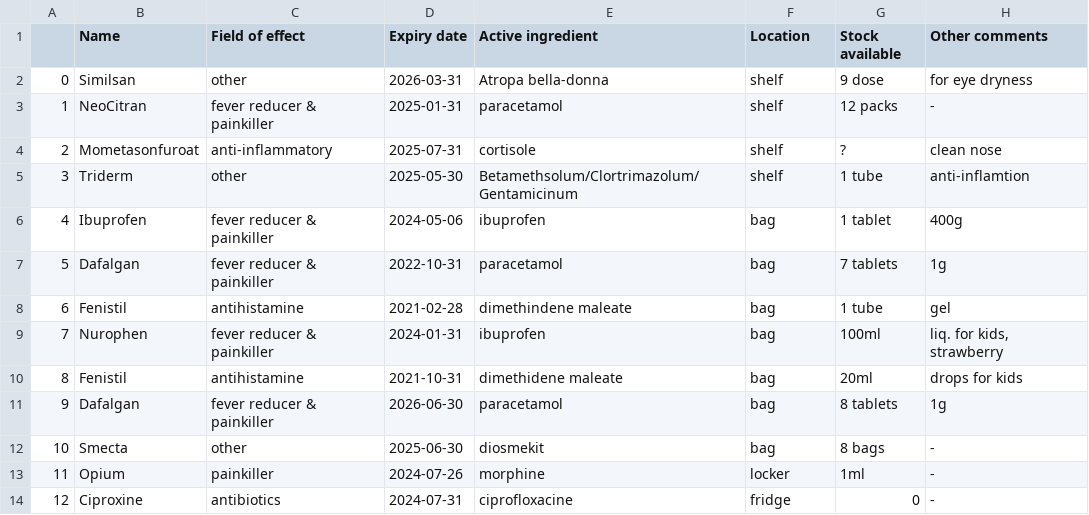
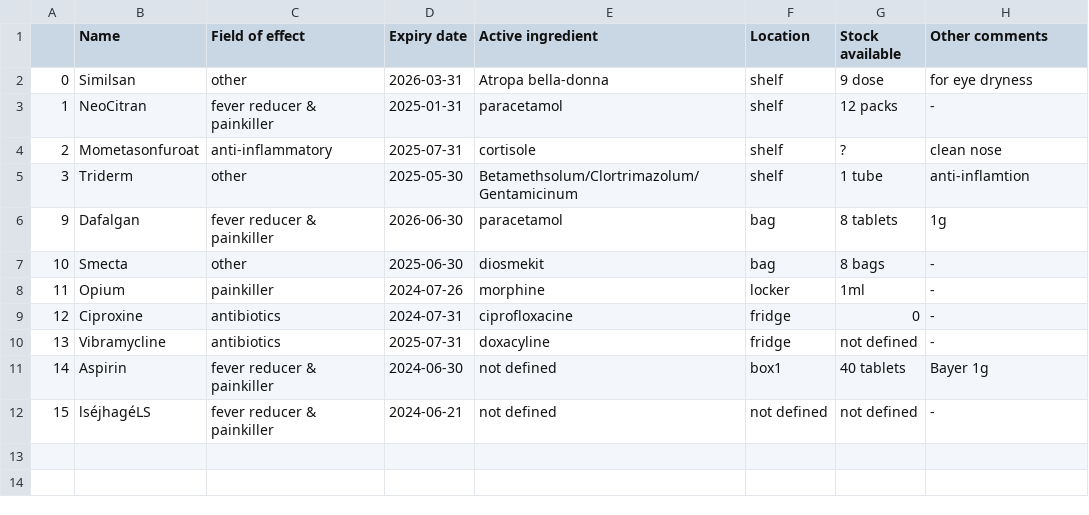
Before and after one commit to ngfritz/HomePharmApp, a CSV file: database/drugs.csv, drawn as a sheet; removed rows and columns are numbered as before the commit, all else as after; the diff names each change by its address in the sheet, - before the commit and + after, or states it on an @@ line.

Commit message:
comment

```diff
--- a/database/drugs.csv
+++ b/database/drugs.csv
-row 6: 4 | Ibuprofen | fever reducer & painkiller | 2024-05-06 | ibuprofen | bag | 1 tablet | 400g
-row 7: 5 | Dafalgan | fever reducer & painkiller | 2022-10-31 | paracetamol | bag | 7 tablets | 1g
-row 8: 6 | Fenistil | antihistamine | 2021-02-28 | dimethindene maleate | bag | 1 tube | gel
-row 9: 7 | Nurophen | fever reducer & painkiller | 2024-01-31 | ibuprofen | bag | 100ml | liq. for kids, strawberry
-row 10: 8 | Fenistil | antihistamine | 2021-10-31 | dimethidene maleate | bag | 20ml | drops for kids
+row 10: 13 | Vibramycline | antibiotics | 2025-07-31 | doxacyline | fridge | not defined | -
+row 11: 14 | Aspirin | fever reducer & painkiller | 2024-06-30 | not defined | box1 | 40 tablets | Bayer 1g
+row 12: 15 | lséjhagéLS | fever reducer & painkiller | 2024-06-21 | not defined | not defined | not defined | -
```
